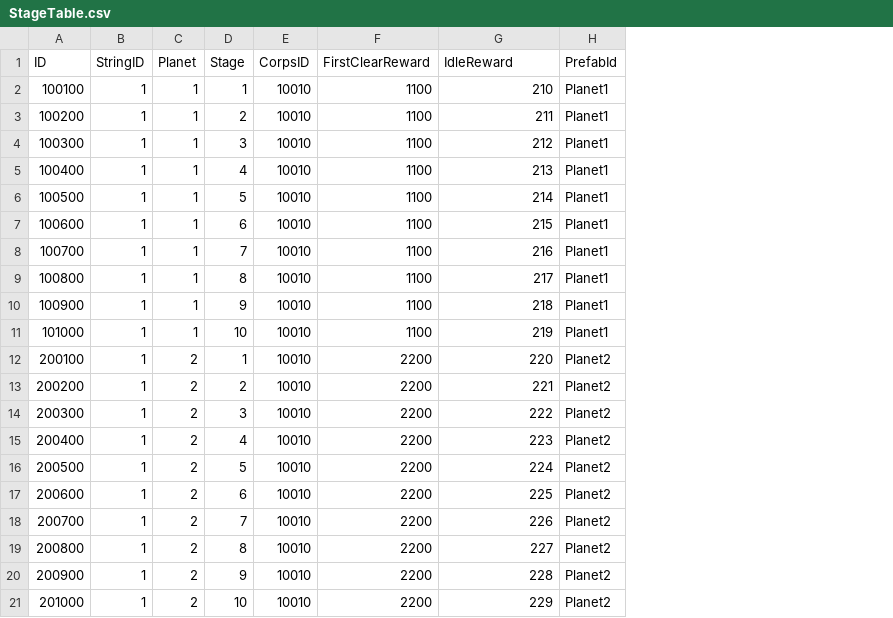
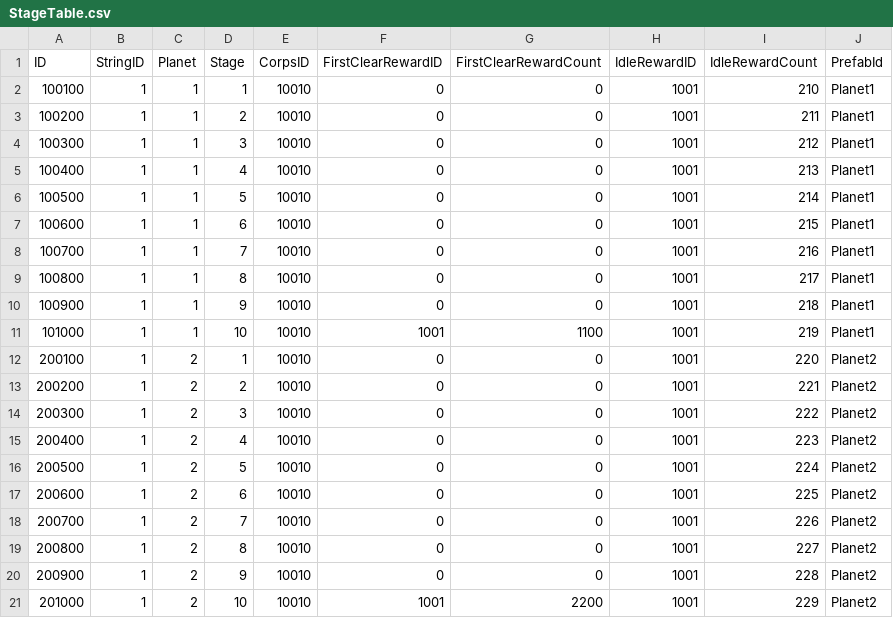
Before and after one commit to jikwang-park/SpaceMiner, a CSV file: Unity/Assets/Addressables/DataTables/StageTable.csv, drawn as a sheet; removed rows and columns are numbered as before the commit, all else as after; the diff names each change by its address in the sheet, - before the commit and + after, or states it on an @@ line.

```diff
--- a/Unity/Assets/Addressables/DataTables/StageTable.csv
+++ b/Unity/Assets/Addressables/DataTables/StageTable.csv
-column F (FirstClearReward), rows 2-21: 1100 | 1100 | 1100 | 1100 | 1100 | 1100 | 1100 | 1100 | 1100 | 1100 | 2200 | 2200 | 2200 | 2200 | 2200 | 2200 | 2200 | 2200 | 2200 | 2200
+column F (FirstClearRewardID), rows 2-21: 0 | 0 | 0 | 0 | 0 | 0 | 0 | 0 | 0 | 1001 | 0 | 0 | 0 | 0 | 0 | 0 | 0 | 0 | 0 | 1001
+column G (FirstClearRewardCount), rows 2-21: 0 | 0 | 0 | 0 | 0 | 0 | 0 | 0 | 0 | 1100 | 0 | 0 | 0 | 0 | 0 | 0 | 0 | 0 | 0 | 2200
+column H (IdleRewardID), rows 2-21: all 1001
-I1: IdleReward
+I1: IdleRewardCount
```
Also changed, not shown: 9 other files.
